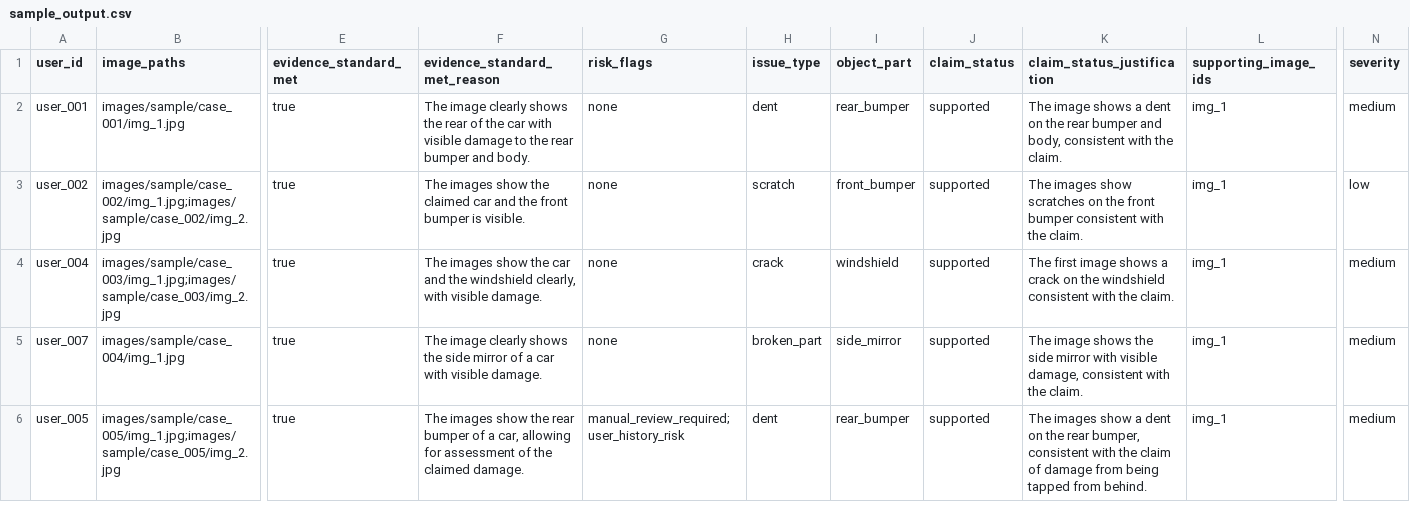
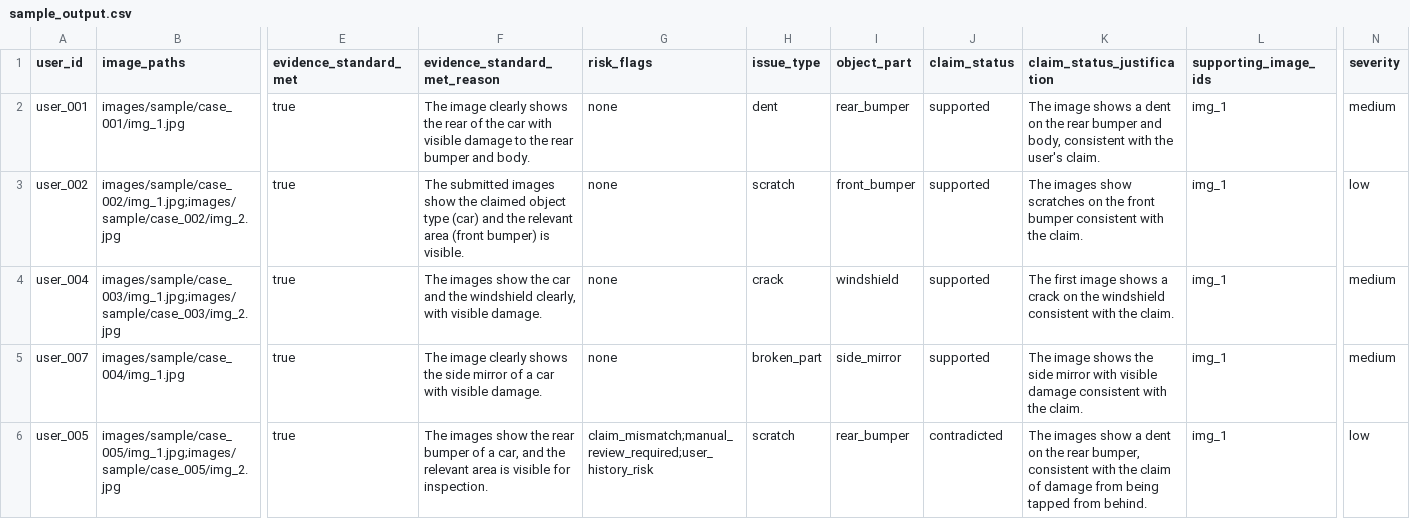
Before and after one commit to Manav-Chudasama/ClaimGuard, a CSV file: dataset/sample_output.csv, drawn as a sheet; only a part is shown, gaps mark what is left out; the diff covers the shown part only; the diff names each change by its address in the sheet, - before the commit and + after, or states it on an @@ line.

Commit message:
Add VLM response calibrator and refine risk logic
Introduce a deterministic calibrator (code/src/calibrator.ts) to post-process VLM responses and enforce semantic consistency (object_part validation, damage visibility rules, text-instruction handling, special-case fixes, and risk_flags cleanup). Update vlm-analyzer to call the calibrator instead of ad-hoc post-validation and adjust mergeRiskFlags signature/logic (code/src/risk-flagger.ts and code/src/index.ts) to accept the full VLM response and apply additional deterministic rules for claim_mismatch, damage_not_visible, and manual_review_required. Clarify prompts (code/src/prompts.ts) with stronger guidance about ignoring embedded text instructions, drawn markings not counting as damage, and tightened evidence/severity rules. Update dataset outputs (dataset/output.csv, dataset/sample_output.csv) and the evaluation report (code/evaluation/evaluation_report.md) to reflect corrected labels and improved field-level scores.

```diff
--- a/dataset/sample_output.csv
+++ b/dataset/sample_output.csv
-K2 (claim_status_justification): …with the claim.
+K2 (claim_status_justification): …with the user's claim.
-F3 (evidence_standard_met_reason): The images show the claimed car and the front bumper is visible.
+F3 (evidence_standard_met_reason): The submitted images show the claimed object type (car) and the relevant area (front bumper) is visible.
-K5 (claim_status_justification): …with visible damage, consistent with…
+K5 (claim_status_justification): …with visible damage consistent with…
-F6 (evidence_standard_met_reason): …a car, allowing for assessment of the claimed damage.
+F6 (evidence_standard_met_reason): …a car, and the relevant area is visible for inspection.
-G6 (risk_flags): manual_review_required;user_history_risk
+G6 (risk_flags): claim_mismatch;manual_review_required;user_history_risk
-H6 (issue_type): dent
+H6 (issue_type): scratch
-J6 (claim_status): supported
+J6 (claim_status): contradicted
-N6 (severity): medium
+N6 (severity): low
```
Also changed, not shown: 30 edited cells elsewhere in this file, dataset/output.csv, 6 other files.
